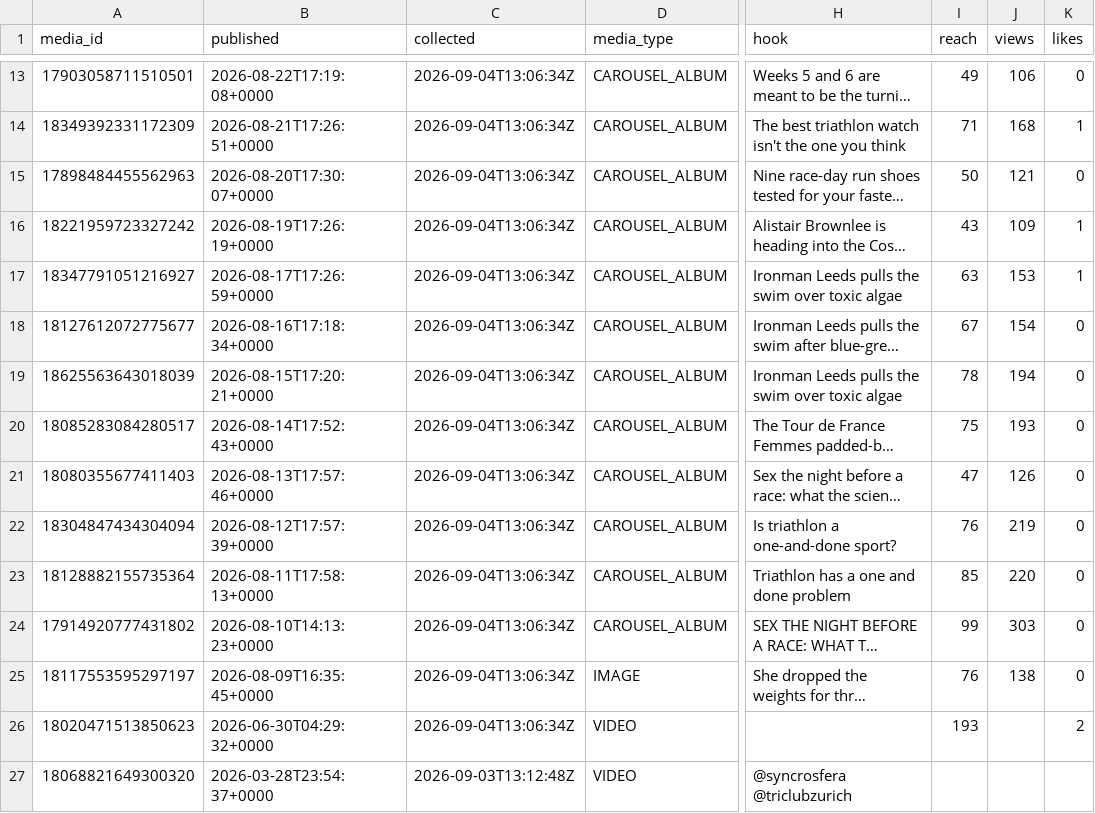
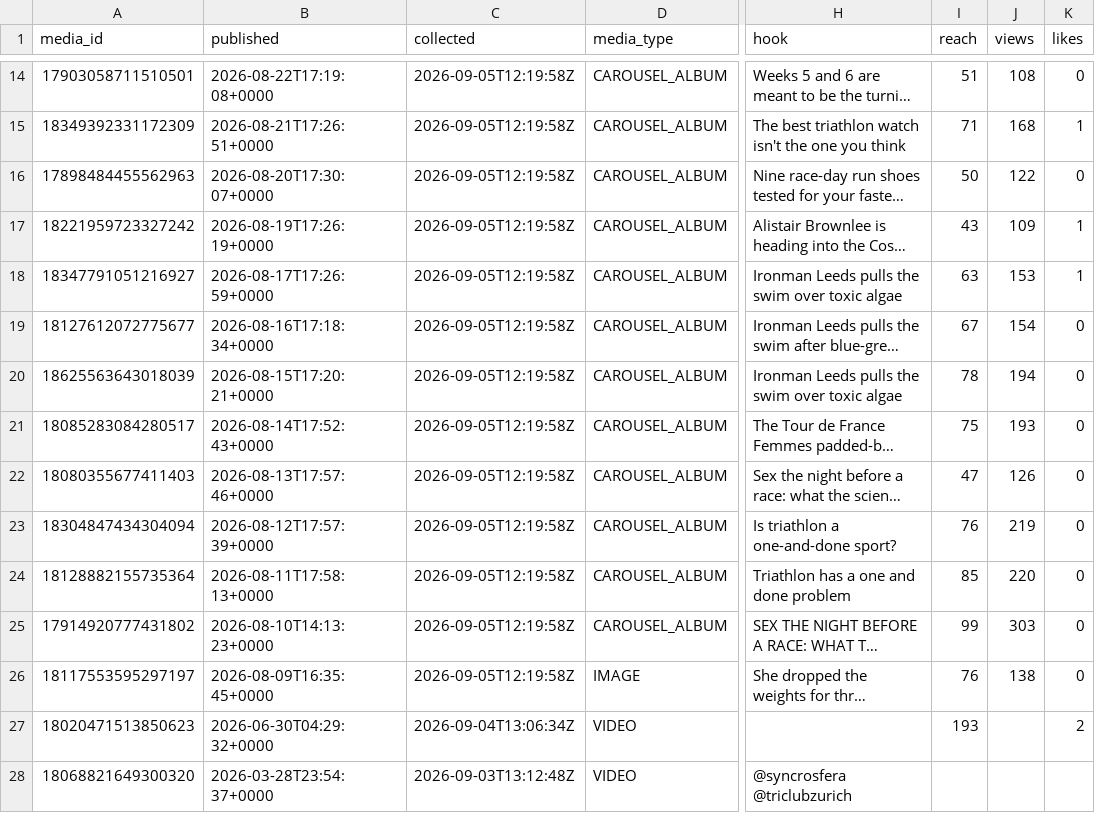
Before and after one commit to lhotea/TriAgent, a CSV file: insights.csv, drawn as a sheet; only a part is shown, gaps mark what is left out; long unchanged cells end in …; addresses are those after the commit; the diff covers the shown part only; the diff names each change by its address in the sheet, - before the commit and + after, or states it on an @@ line.

```diff
--- a/insights.csv
+++ b/insights.csv
-C14:C26 (collected): 2026-09-04T13:06:34Z
+C14:C26 (collected): 2026-09-05T12:19:58Z
-I14 (reach): 49
+I14 (reach): 51
-J14 (views): 106
+J14 (views): 108
-J16 (views): 121
+J16 (views): 122
```
Also changed, not shown: 1 added row and 24 edited cells elsewhere in this file.
